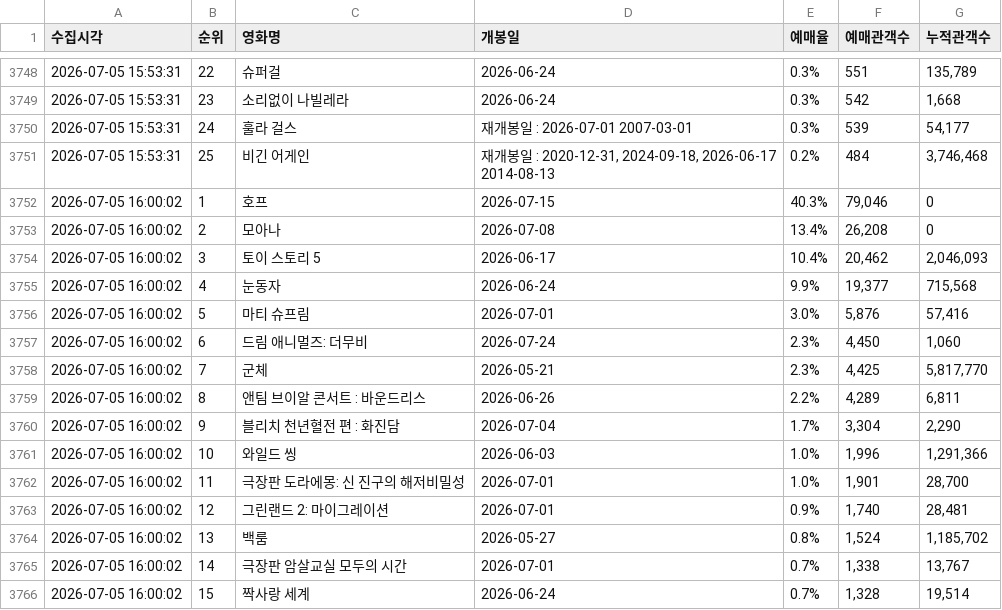
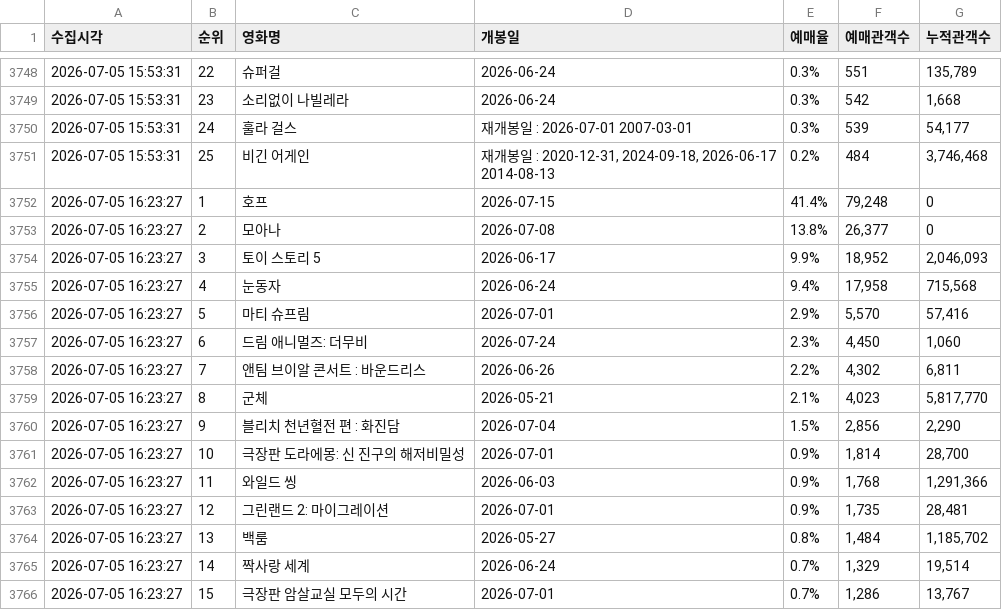
Before and after one commit to jaywhyyang/greenland2, a CSV file: competitors_hourly.csv, drawn as a sheet; only a part is shown, gaps mark what is left out; the diff covers the shown part only.

```diff
--- a/competitors_hourly.csv
+++ b/competitors_hourly.csv
@@ -3751,16 +3751,16 @@
 2026-07-05 15:53:31,25,비긴 어게인,"재개봉일 : 2020-12-31, 2024-09-18, 2026-06-17 2014-08-13",0.2%,484,"3,746,468"
-2026-07-05 16:00:02,1,호프,2026-07-15,40.3%,"79,046",0
-2026-07-05 16:00:02,2,모아나,2026-07-08,13.4%,"26,208",0
-2026-07-05 16:00:02,3,토이 스토리 5,2026-06-17,10.4%,"20,462","2,046,093"
-2026-07-05 16:00:02,4,눈동자,2026-06-24,9.9%,"19,377","715,568"
-2026-07-05 16:00:02,5,마티 슈프림,2026-07-01,3.0%,"5,876","57,416"
-2026-07-05 16:00:02,6,드림 애니멀즈: 더무비,2026-07-24,2.3%,"4,450","1,060"
-2026-07-05 16:00:02,7,군체,2026-05-21,2.3%,"4,425","5,817,770"
-2026-07-05 16:00:02,8,앤팀 브이알 콘서트 : 바운드리스,2026-06-26,2.2%,"4,289","6,811"
-2026-07-05 16:00:02,9,블리치 천년혈전 편 : 화진담,2026-07-04,1.7%,"3,304","2,290"
-2026-07-05 16:00:02,10,와일드 씽,2026-06-03,1.0%,"1,996","1,291,366"
-2026-07-05 16:00:02,11,극장판 도라에몽: 신 진구의 해저비밀성,2026-07-01,1.0%,"1,901","28,700"
-2026-07-05 16:00:02,12,그린랜드 2: 마이그레이션,2026-07-01,0.9%,"1,740","28,481"
-2026-07-05 16:00:02,13,백룸,2026-05-27,0.8%,"1,524","1,185,702"
-2026-07-05 16:00:02,14,극장판 암살교실 모두의 시간,2026-07-01,0.7%,"1,338","13,767"
-2026-07-05 16:00:02,15,짝사랑 세계,2026-06-24,0.7%,"1,328","19,514"
+2026-07-05 16:23:27,1,호프,2026-07-15,41.4%,"79,248",0
+2026-07-05 16:23:27,2,모아나,2026-07-08,13.8%,"26,377",0
+2026-07-05 16:23:27,3,토이 스토리 5,2026-06-17,9.9%,"18,952","2,046,093"
+2026-07-05 16:23:27,4,눈동자,2026-06-24,9.4%,"17,958","715,568"
+2026-07-05 16:23:27,5,마티 슈프림,2026-07-01,2.9%,"5,570","57,416"
+2026-07-05 16:23:27,6,드림 애니멀즈: 더무비,2026-07-24,2.3%,"4,450","1,060"
+2026-07-05 16:23:27,7,앤팀 브이알 콘서트 : 바운드리스,2026-06-26,2.2%,"4,302","6,811"
+2026-07-05 16:23:27,8,군체,2026-05-21,2.1%,"4,023","5,817,770"
+2026-07-05 16:23:27,9,블리치 천년혈전 편 : 화진담,2026-07-04,1.5%,"2,856","2,290"
+2026-07-05 16:23:27,10,극장판 도라에몽: 신 진구의 해저비밀성,2026-07-01,0.9%,"1,814","28,700"
+2026-07-05 16:23:27,11,와일드 씽,2026-06-03,0.9%,"1,768","1,291,366"
+2026-07-05 16:23:27,12,그린랜드 2: 마이그레이션,2026-07-01,0.9%,"1,735","28,481"
+2026-07-05 16:23:27,13,백룸,2026-05-27,0.8%,"1,484","1,185,702"
+2026-07-05 16:23:27,14,짝사랑 세계,2026-06-24,0.7%,"1,329","19,514"
+2026-07-05 16:23:27,15,극장판 암살교실 모두의 시간,2026-07-01,0.7%,"1,286","13,767"
```
Also changed, not shown: 2 added rows, 2 removed rows and 19 edited cells elsewhere in this file, greenland2_hourly.csv, 2 other files.
